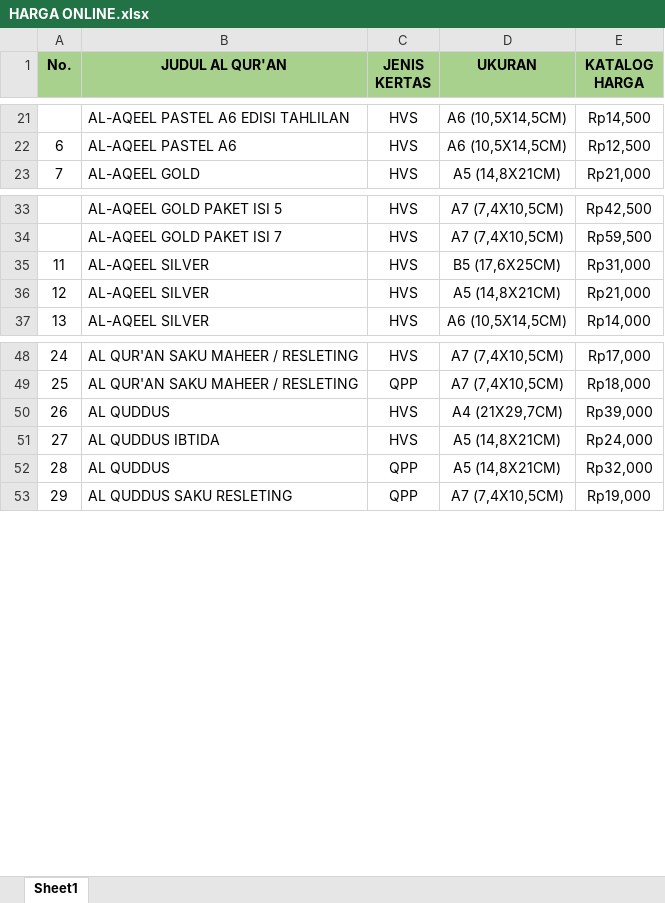
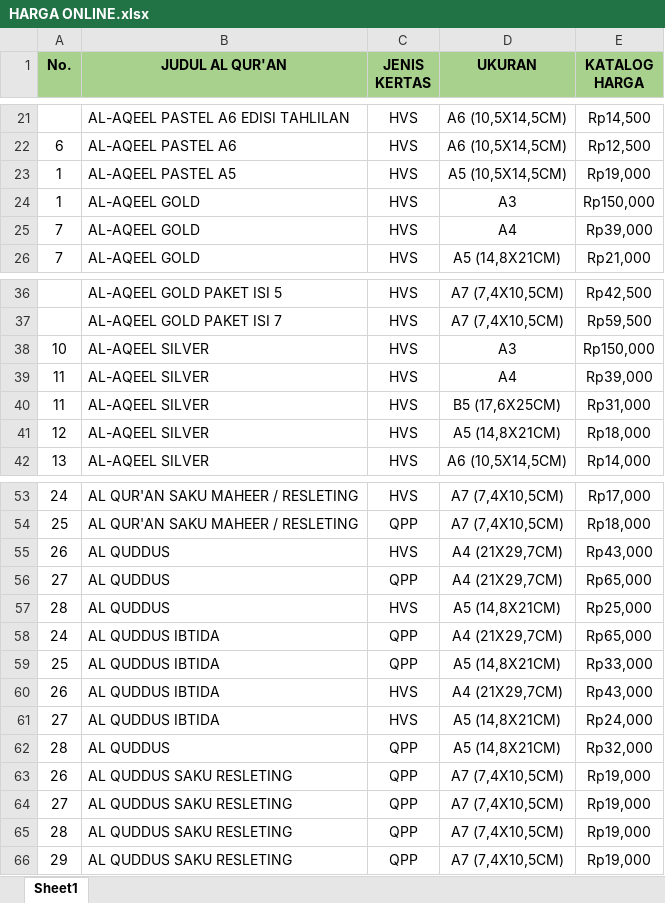
Before and after one commit to sptryogi/rekapanku, an Excel workbook: HARGA ONLINE.xlsx, sheet Sheet1, drawn as a sheet; only a part is shown, gaps mark what is left out; values as stored, in another font and other column widths than the file's, no borders; addresses are those after the commit; the diff covers the shown part only; the diff names each change by its address in the sheet, - before the commit and + after, or states it on an @@ line.

Commit message:
Add files via upload

```diff
--- a/HARGA ONLINE.xlsx (sheet Sheet1)
+++ b/HARGA ONLINE.xlsx (sheet Sheet1)
+row 23: 1 | AL-AQEEL PASTEL A5 | HVS | A5 (10,5X14,5CM) | Rp19,000
+row 24: 1 | AL-AQEEL GOLD | HVS | A3 | Rp150,000
+row 25: 7 | AL-AQEEL GOLD | HVS | A4 | Rp39,000
+row 38: 10 | AL-AQEEL SILVER | HVS | A3 | Rp150,000
+row 39: 11 | AL-AQEEL SILVER | HVS | A4 | Rp39,000
-E41 (KATALOG HARGA): Rp21,000
+E41 (KATALOG HARGA): Rp18,000
-E55 (KATALOG HARGA): Rp39,000
+E55 (KATALOG HARGA): Rp43,000
+row 56: 27 | AL QUDDUS | QPP | A4 (21X29,7CM) | Rp65,000
+row 57: 28 | AL QUDDUS | HVS | A5 (14,8X21CM) | Rp25,000
+row 58: 24 | AL QUDDUS IBTIDA | QPP | A4 (21X29,7CM) | Rp65,000
+row 59: 25 | AL QUDDUS IBTIDA | QPP | A5 (14,8X21CM) | Rp33,000
+row 60: 26 | AL QUDDUS IBTIDA | HVS | A4 (21X29,7CM) | Rp43,000
+row 63: 26 | AL QUDDUS SAKU RESLETING | QPP | A7 (7,4X10,5CM) | Rp19,000
+row 64: 27 | AL QUDDUS SAKU RESLETING | QPP | A7 (7,4X10,5CM) | Rp19,000
+row 65: 28 | AL QUDDUS SAKU RESLETING | QPP | A7 (7,4X10,5CM) | Rp19,000
```
Also changed, not shown: 2 added rows elsewhere in this sheet, formulas that keep their value.
